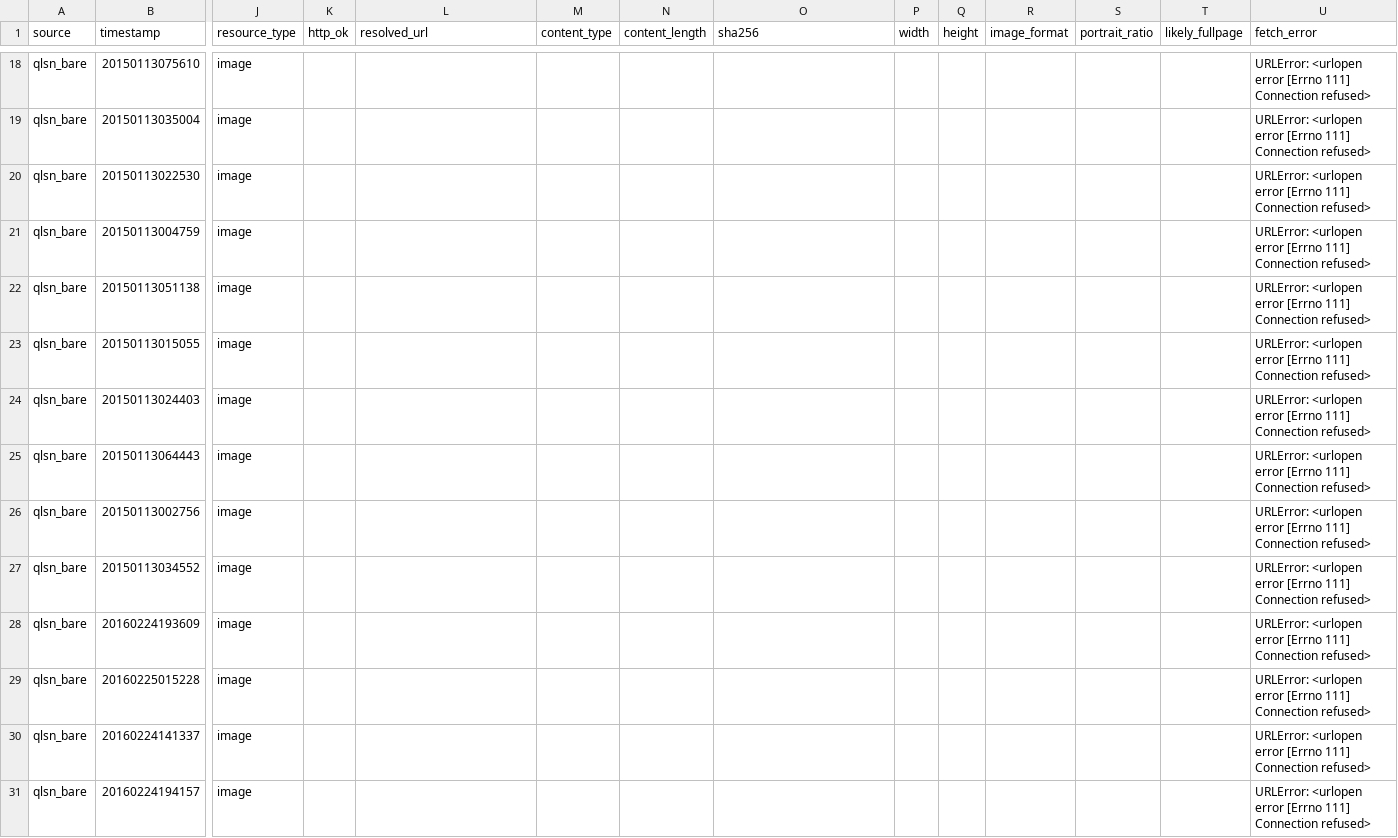
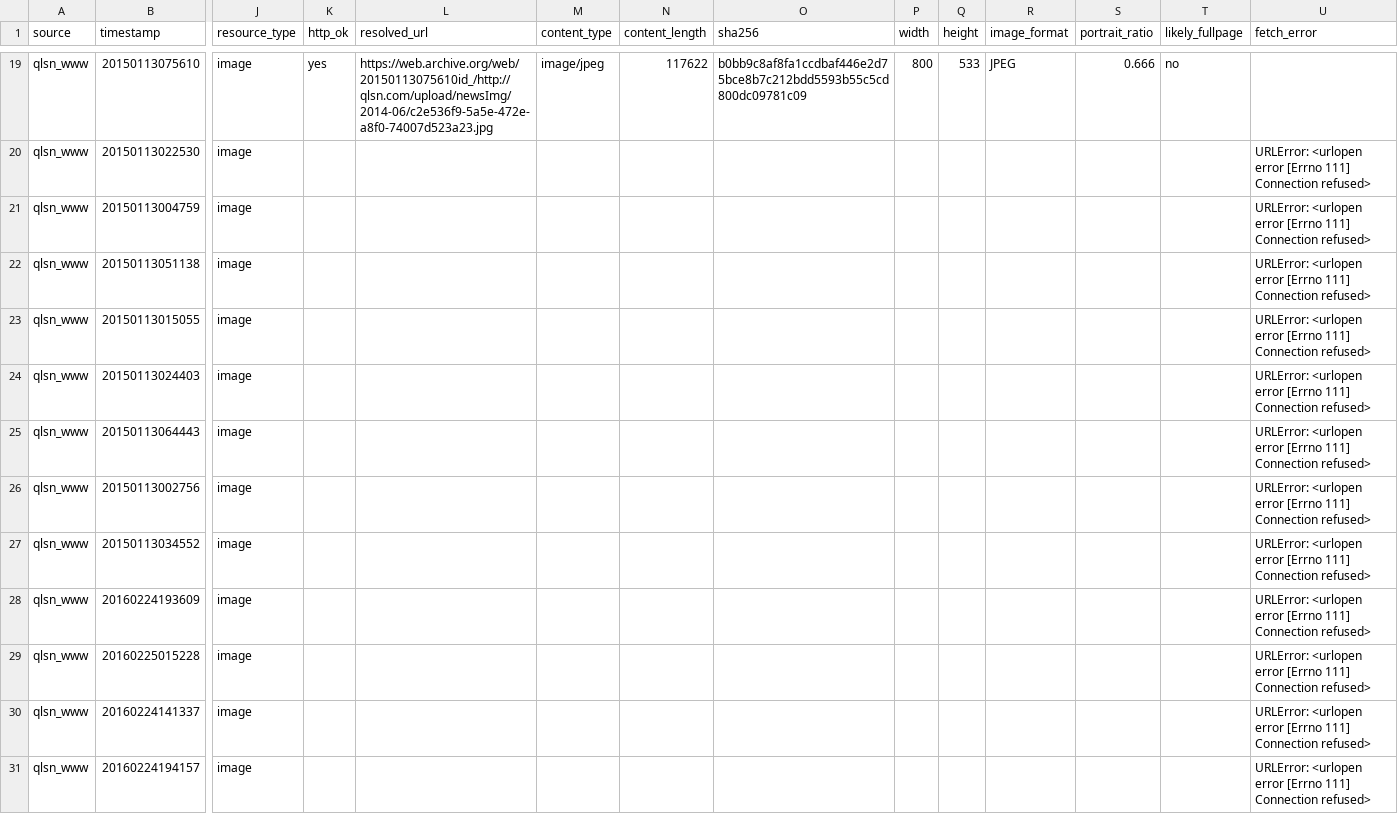
Before and after one commit to Evolution404/qilu-shaonian-electronic-archive, a CSV file: data/fullpage_backup/inspected_media_candidates.csv, drawn as a sheet; only a part is shown, gaps mark what is left out; removed rows and columns are numbered as before the commit, all else as after; rows hold the shown columns only; the diff covers the shown part only; the diff names each change by its address in the sheet, - before the commit and + after, or states it on an @@ line.

```diff
--- a/data/fullpage_backup/inspected_media_candidates.csv
+++ b/data/fullpage_backup/inspected_media_candidates.csv
-A19 (source): qlsn_bare
+A19 (source): qlsn_www
-K19 (http_ok): (empty)
+K19 (http_ok): yes
-L19 (resolved_url): (empty)
+L19 (resolved_url): https://web.archive.org/web/20150113075610id_/http://qlsn.com/upload/newsImg/2014-06/c2e536f9-5a5e-472e-a8f0-74007d523a23.jpg
-M19 (content_type): (empty)
+M19 (content_type): image/jpeg
-N19 (content_length): (empty)
+N19 (content_length): 117622
-O19 (sha256): (empty)
+O19 (sha256): b0bb9c8af8fa1ccdbaf446e2d75bce8b7c212bdd5593b55c5cd800dc09781c09
-P19 (width): (empty)
+P19 (width): 800
-Q19 (height): (empty)
+Q19 (height): 533
-R19 (image_format): (empty)
+R19 (image_format): JPEG
-S19 (portrait_ratio): (empty)
+S19 (portrait_ratio): 0.666
-T19 (likely_fullpage): (empty)
+T19 (likely_fullpage): no
-U19 (fetch_error): URLError: <urlopen error [Errno 111] Connection refused>
+U19 (fetch_error): (empty)
-row 19: qlsn_bare | 20150113035004 | image |  |  |  |  |  |  |  |  |  |  | URLError: <urlopen error [Errno 111] Connection refused>
-A20:A31 (source): qlsn_bare
+A20:A31 (source): qlsn_www
```
Also changed, not shown: 1 added row and 107 edited cells elsewhere in this file, data/fullpage_backup/wayback_media_candidates.csv, 2 other files.
